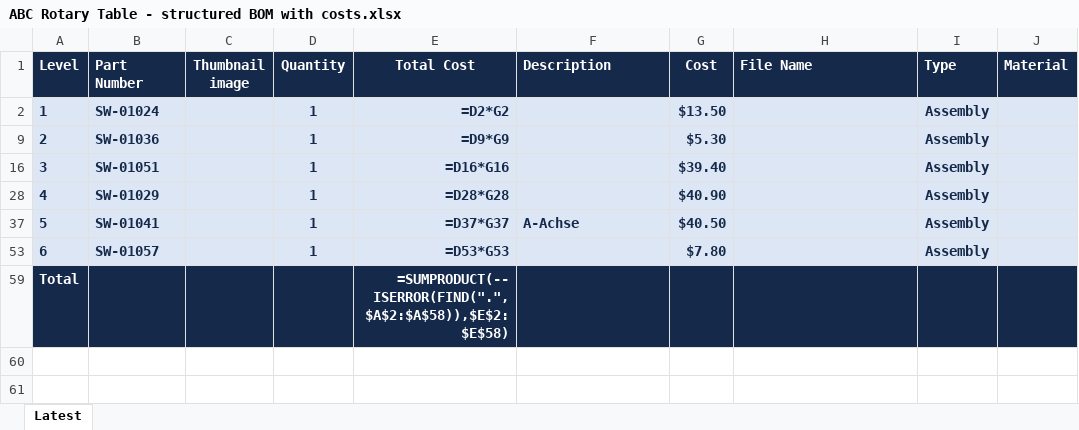
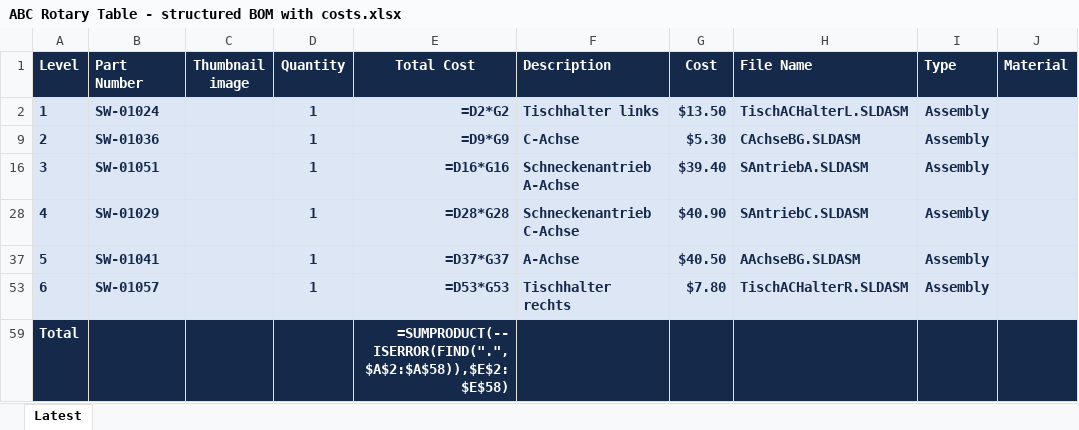
Before and after one commit to mallemann/ac-rotary-table, an Excel workbook: bom/ABC Rotary Table - structured BOM with costs.xlsx, sheet Latest, drawn as a sheet; only a part is shown; values as stored, in another font and other column widths than the file's, no borders; formulas without a stored value are shown as written; charts and pictures not drawn; the diff names each change by its address in the sheet, - before the commit and + after, or states it on an @@ line.

Commit message:
Add structured BOM with costs for AC rotary table

```diff
--- a/bom/ABC Rotary Table - structured BOM with costs.xlsx (sheet Latest)
+++ b/bom/ABC Rotary Table - structured BOM with costs.xlsx (sheet Latest)
-F2 (Description): (empty)
+F2 (Description): Tischhalter links
-H2 (File Name): (empty)
+H2 (File Name): TischACHalterL.SLDASM
-F9 (Description): (empty)
+F9 (Description): C-Achse
-H9 (File Name): (empty)
+H9 (File Name): CAchseBG.SLDASM
-F16 (Description): (empty)
+F16 (Description): Schneckenantrieb A-Achse
-H16 (File Name): (empty)
+H16 (File Name): SAntriebA.SLDASM
-F28 (Description): (empty)
+F28 (Description): Schneckenantrieb C-Achse
-H28 (File Name): (empty)
+H28 (File Name): SAntriebC.SLDASM
-H37 (File Name): (empty)
+H37 (File Name): AAchseBG.SLDASM
-F53 (Description): (empty)
+F53 (Description): Tischhalter rechts
-H53 (File Name): (empty)
+H53 (File Name): TischACHalterR.SLDASM
```
Also changed, not shown: hidden cells, charts or pictures.
